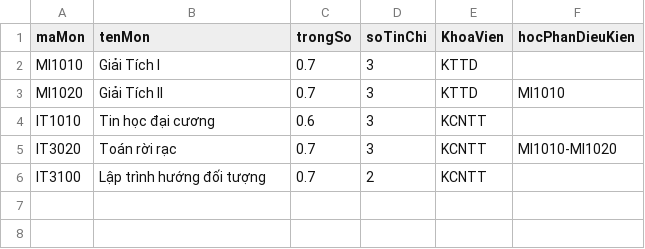
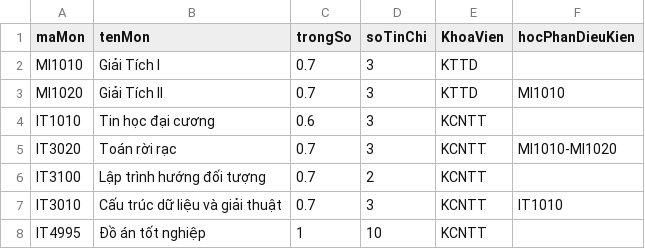
Before and after one commit to haviettrang/QuanLySinhVien, a CSV file: database/monhoc.csv, drawn as a sheet.

```diff
--- a/database/monhoc.csv
+++ b/database/monhoc.csv
@@ -6 +6,3 @@ IT3020,Toán rời rạc,0.7,3,KCNTT,MI1010-MI1020
 IT3100,Lập trình hướng đối tượng,0.7,2,KCNTT,
+IT3010,Cấu trúc dữ liệu và giải thuật,0.7,3,KCNTT,IT1010
+IT4995,Đồ án tốt nghiệp,1,10,KCNTT,
```
Also changed, not shown: database/sinhvien.csv, 10 other files.
